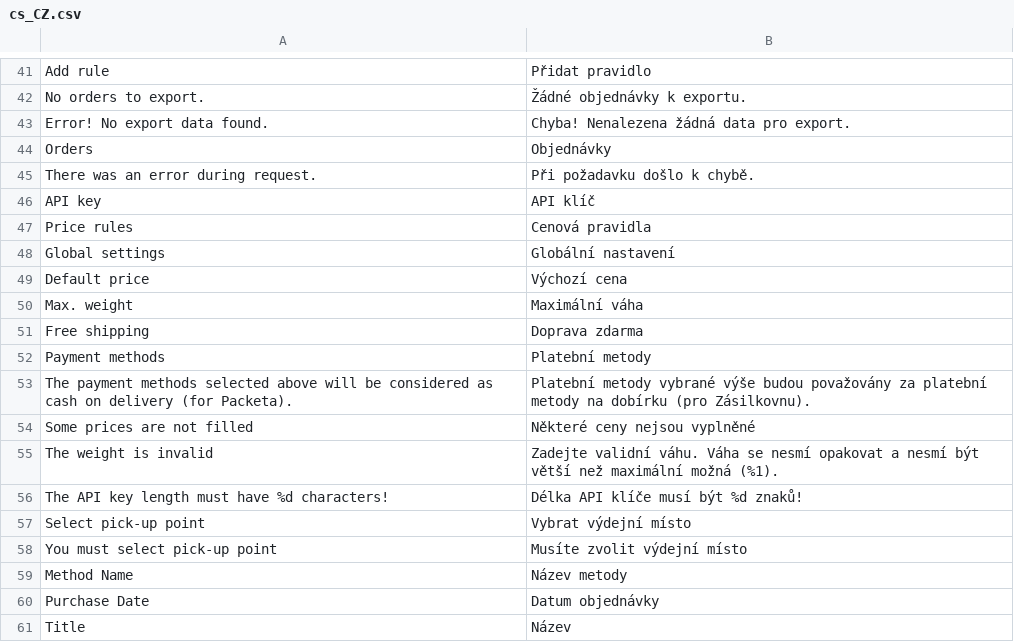
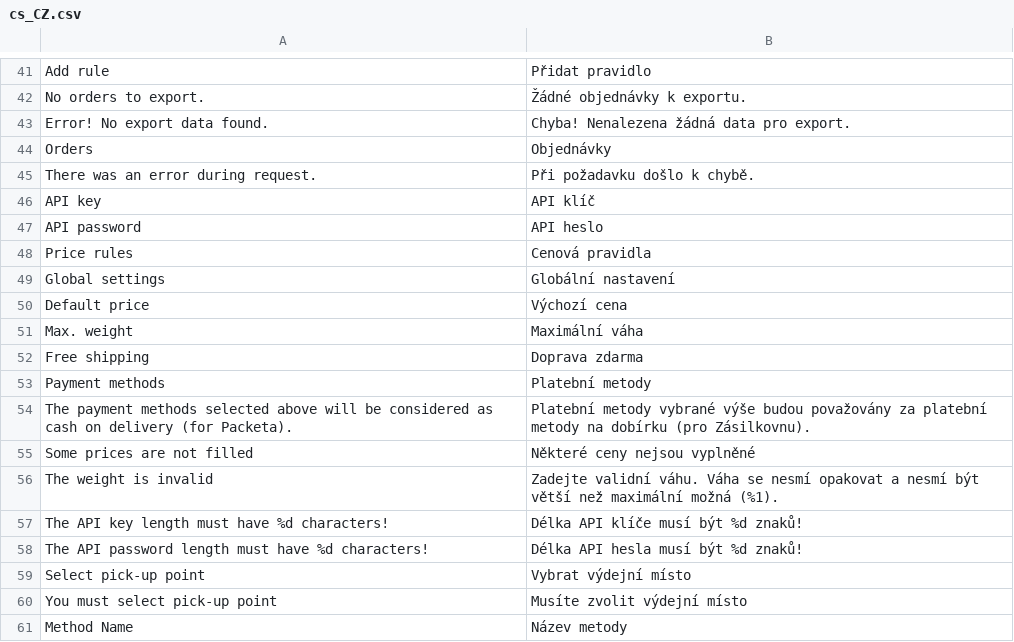
Before and after one commit to Zasilkovna/magento2, a CSV file: Packetery/Checkout/i18n/cs_CZ.csv, drawn as a sheet; only a part is shown, gaps mark what is left out; the shorter side is filled out with more unchanged rows; the diff names each change by its address in the sheet, - before the commit and + after, or states it on an @@ line.

```diff
--- a/Packetery/Checkout/i18n/cs_CZ.csv
+++ b/Packetery/Checkout/i18n/cs_CZ.csv
+row 47: API password | API heslo
+row 58: The API password length must have %d characters! | Délka API hesla musí být %d znaků!
```
Also changed, not shown: Packetery/Checkout/i18n/en_GB.csv, Packetery/Checkout/i18n/sk_SK.csv.
